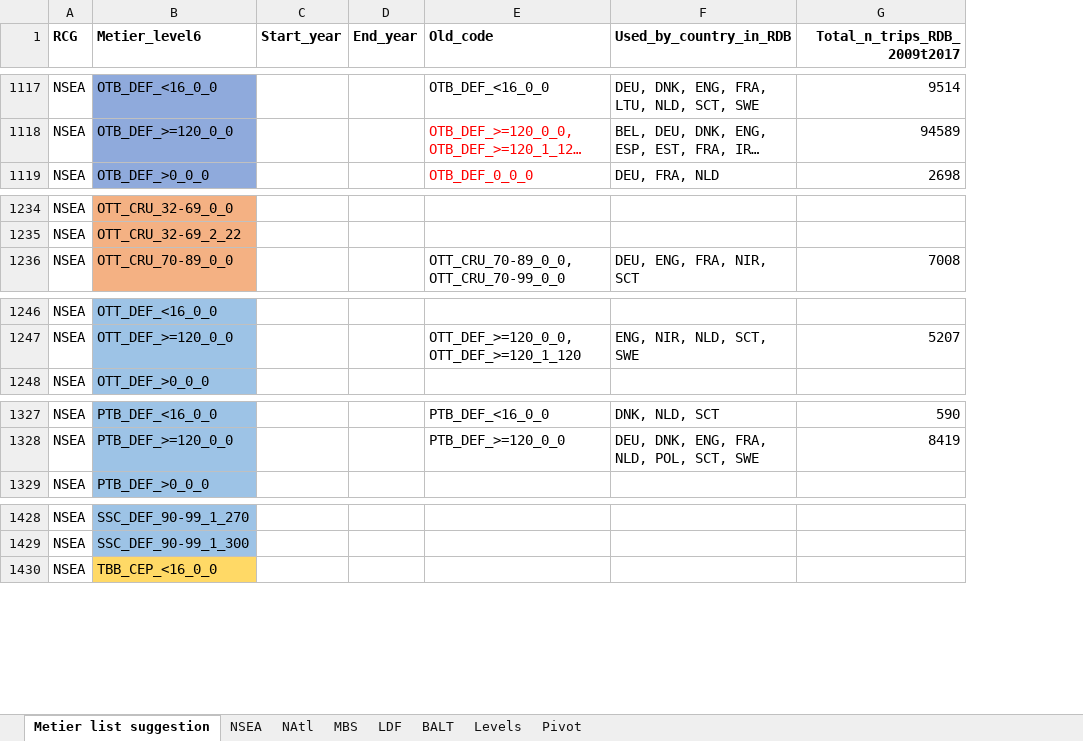
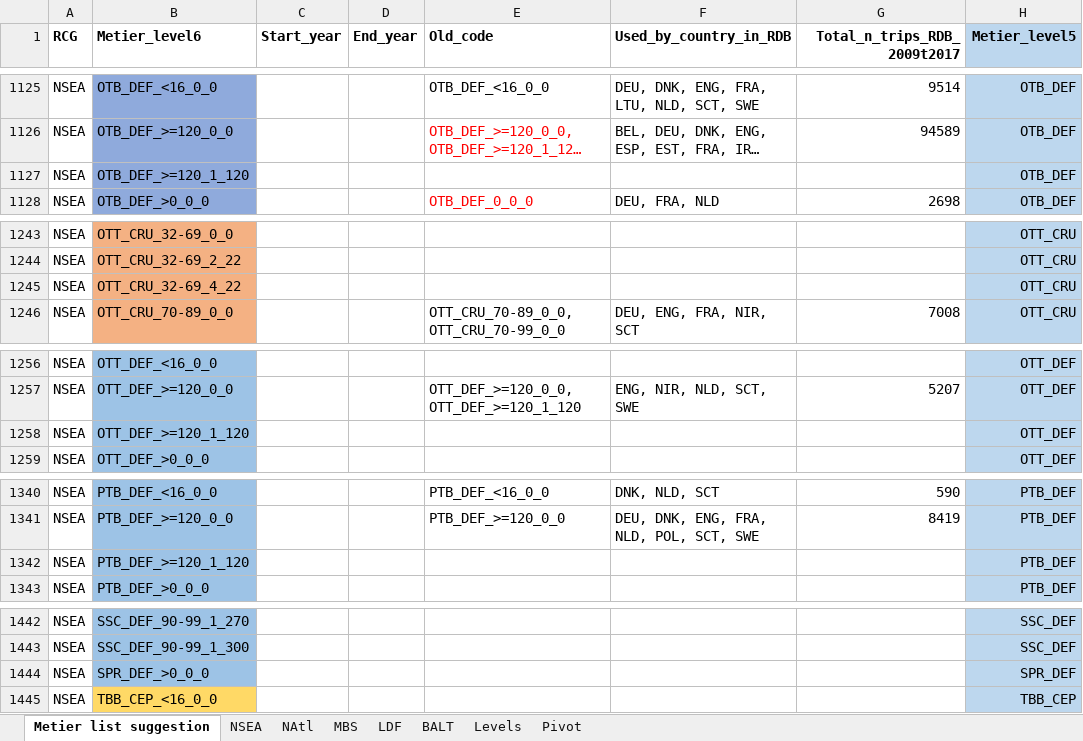
Before and after one commit to ices-eg/RCGs, an Excel workbook: Metiers/Reference_lists/RDB_ISSG_Metier_list.xlsx, sheet Metier list suggestion, drawn as a sheet; only a part is shown, gaps mark what is left out; long unchanged cells end in …; values as stored, in another font and other column widths than the file's, no borders; the diff covers the shown part only; the diff names each change by its address in the sheet, - before the commit and + after, or states it on an @@ line.

Commit message:
Updated metier list after meeting 20210326

```diff
--- a/Metiers/Reference_lists/RDB_ISSG_Metier_list.xlsx (sheet Metier list suggestion)
+++ b/Metiers/Reference_lists/RDB_ISSG_Metier_list.xlsx (sheet Metier list suggestion)
+column H (Metier_level5), rows 1125-1126: OTB_DEF | OTB_DEF; row 1128: OTB_DEF; rows 1243-1244: OTT_CRU | OTT_CRU; row 1246: OTT_CRU; rows 1256-1257: OTT_DEF | OTT_DEF; row 1259: OTT_DEF; rows 1340-1341: PTB_DEF | PTB_DEF; row 1343: PTB_DEF; rows 1442-1443: SSC_DEF | SSC_DEF; row 1445: TBB_CEP
+row 1127: NSEA | OTB_DEF_>=120_1_120 |  |  |  |  |  | OTB_DEF
+row 1245: NSEA | OTT_CRU_32-69_4_22 |  |  |  |  |  | OTT_CRU
+row 1258: NSEA | OTT_DEF_>=120_1_120 |  |  |  |  |  | OTT_DEF
+row 1342: NSEA | PTB_DEF_>=120_1_120 |  |  |  |  |  | PTB_DEF
+row 1444: NSEA | SPR_DEF_>0_0_0 |  |  |  |  |  | SPR_DEF
```
Also changed, not shown: 10 added rows and 1 moved row elsewhere in this sheet, 1 other file.
